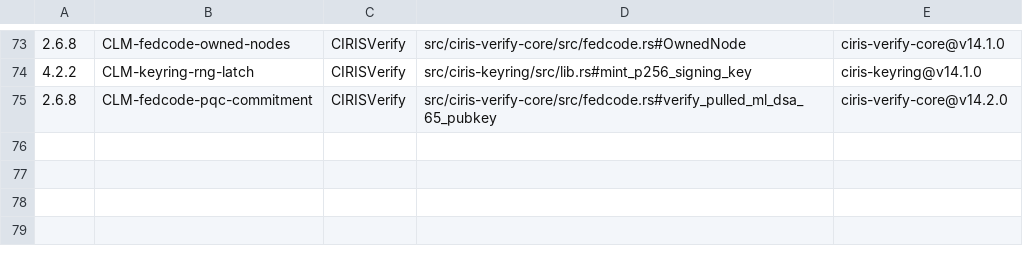
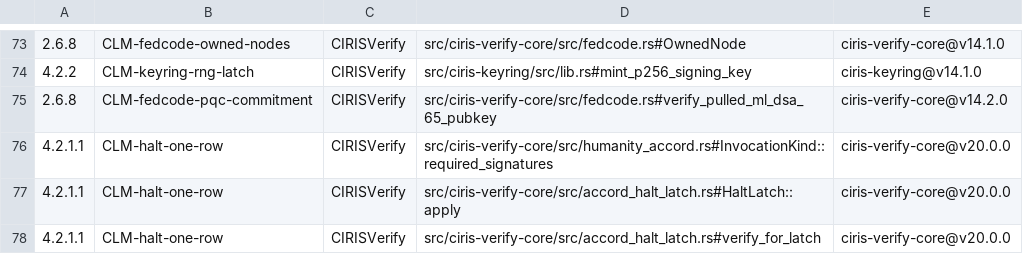
Before and after one commit to CIRISAI/CIRISVerify, a TSV file: evidence/cc_impl.tsv, drawn as a sheet; only a part is shown, gaps mark what is left out; the diff names each change by its address in the sheet, - before the commit and + after, or states it on an @@ line.

```diff
--- a/evidence/cc_impl.tsv
+++ b/evidence/cc_impl.tsv
+row 76: 4.2.1.1 | CLM-halt-one-row | CIRISVerify | src/ciris-verify-core/src/humanity_accord.rs#InvocationKind::required_signatures | ciris-verify-core@v20.0.0
+row 77: 4.2.1.1 | CLM-halt-one-row | CIRISVerify | src/ciris-verify-core/src/accord_halt_latch.rs#HaltLatch::apply | ciris-verify-core@v20.0.0
+row 78: 4.2.1.1 | CLM-halt-one-row | CIRISVerify | src/ciris-verify-core/src/accord_halt_latch.rs#verify_for_latch | ciris-verify-core@v20.0.0
```
